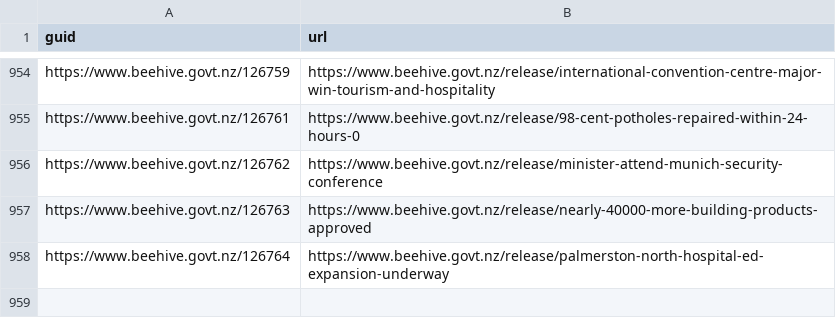
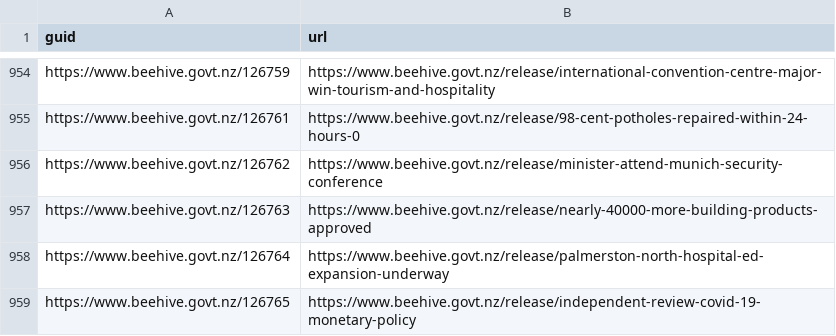
Before and after one commit to marcus-crane/hivesky, a CSV file: history.csv, drawn as a sheet; only a part is shown, gaps mark what is left out.

Commit message:
New releases have been syndicated

```diff
--- a/history.csv
+++ b/history.csv
@@ -958 +958,2 @@ https://www.beehive.govt.nz/126763,https://www.beehive.govt.nz/release/nearly-40
 https://www.beehive.govt.nz/126764,https://www.beehive.govt.nz/release/palmerston-north-hospital-ed-expansion-underway
+https://www.beehive.govt.nz/126765,https://www.beehive.govt.nz/release/independent-review-covid-19-monetary-policy
```
